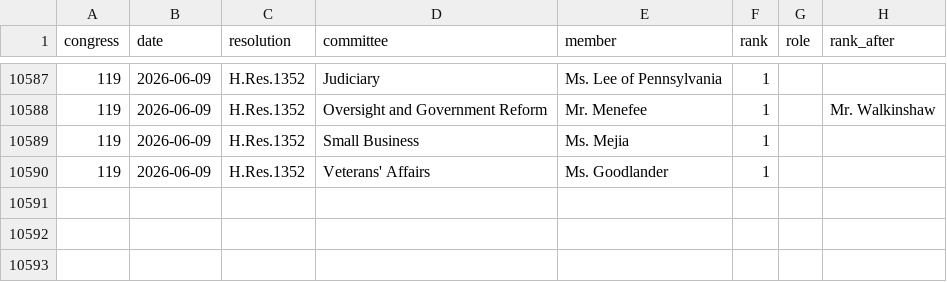
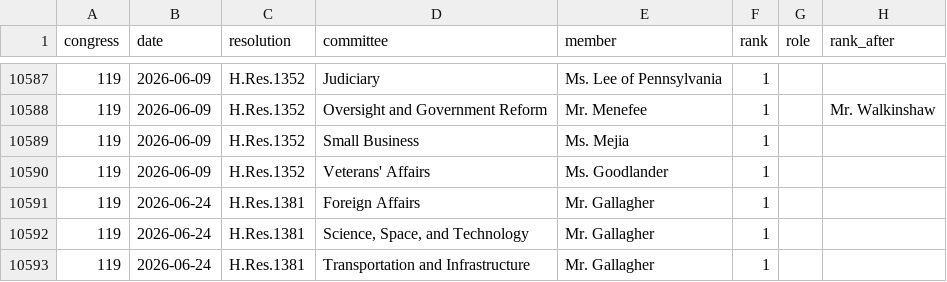
Before and after one commit to JeffreyBLewis/voteview-committees, a CSV file: House/house_elections.csv, drawn as a sheet; only a part is shown, gaps mark what is left out.

```diff
--- a/House/house_elections.csv
+++ b/House/house_elections.csv
@@ -10590 +10590,4 @@ congress,date,resolution,committee,member,rank,role,rank_after
 119,2026-06-09,H.Res.1352,Veterans' Affairs,Ms. Goodlander,1,,
+119,2026-06-24,H.Res.1381,Foreign Affairs,Mr. Gallagher,1,,
+119,2026-06-24,H.Res.1381,"Science, Space, and Technology",Mr. Gallagher,1,,
+119,2026-06-24,H.Res.1381,Transportation and Infrastructure,Mr. Gallagher,1,,
```
Also changed, not shown: House/committee_elections_xml/manifest.csv, House/cr_resignations/manifest.csv, 6 other files.
